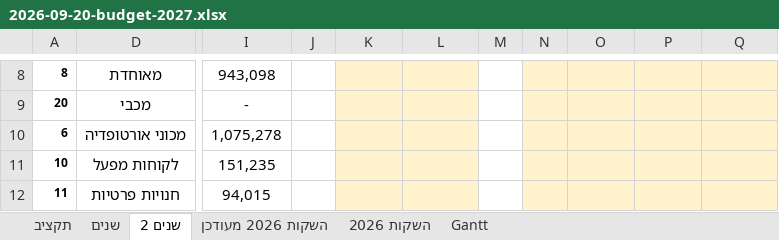
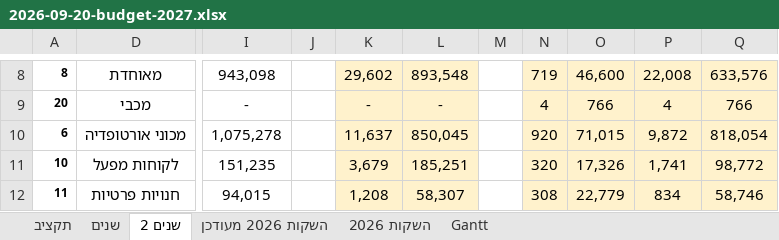
Before and after one commit to 1eyalsadot/the-5-agents, an Excel workbook: kirill/outputs/2026-09-20-budget-2027.xlsx, sheet שנים 2, drawn as a sheet; only a part is shown, gaps mark what is left out; values as stored, in another font and other column widths than the file's, no borders; the diff covers the shown part only; the diff names each change by its address in the sheet, - before the commit and + after, or states it on an @@ line.

```diff
--- a/kirill/outputs/2026-09-20-budget-2027.xlsx (sheet שנים 2)
+++ b/kirill/outputs/2026-09-20-budget-2027.xlsx (sheet שנים 2)
-K8: (empty)
+K8: 29,602
-L8: (empty)
+L8: 893,548
-N8: (empty)
+N8: 719
-O8: (empty)
+O8: 46,600
-P8: (empty)
+P8: 22,008
-Q8: (empty)
+Q8: 633,576
-K9: (empty)
+K9: -
-L9: (empty)
+L9: -
-N9: (empty)
+N9: 4
-O9: (empty)
+O9: 766
-P9: (empty)
+P9: 4
-Q9: (empty)
+Q9: 766
-K10: (empty)
+K10: 11,637
-L10: (empty)
+L10: 850,045
-N10: (empty)
+N10: 920
-O10: (empty)
+O10: 71,015
-P10: (empty)
+P10: 9,872
-Q10: (empty)
+Q10: 818,054
-K11: (empty)
+K11: 3,679
-L11: (empty)
+L11: 185,251
-N11: (empty)
+N11: 320
-O11: (empty)
+O11: 17,326
-P11: (empty)
+P11: 1,741
-Q11: (empty)
+Q11: 98,772
-K12: (empty)
+K12: 1,208
-L12: (empty)
+L12: 58,307
-N12: (empty)
+N12: 308
-O12: (empty)
+O12: 22,779
-P12: (empty)
+P12: 834
-Q12: (empty)
+Q12: 58,746
```
Also changed, not shown: 198 edited cells elsewhere in this sheet, charts or pictures.
